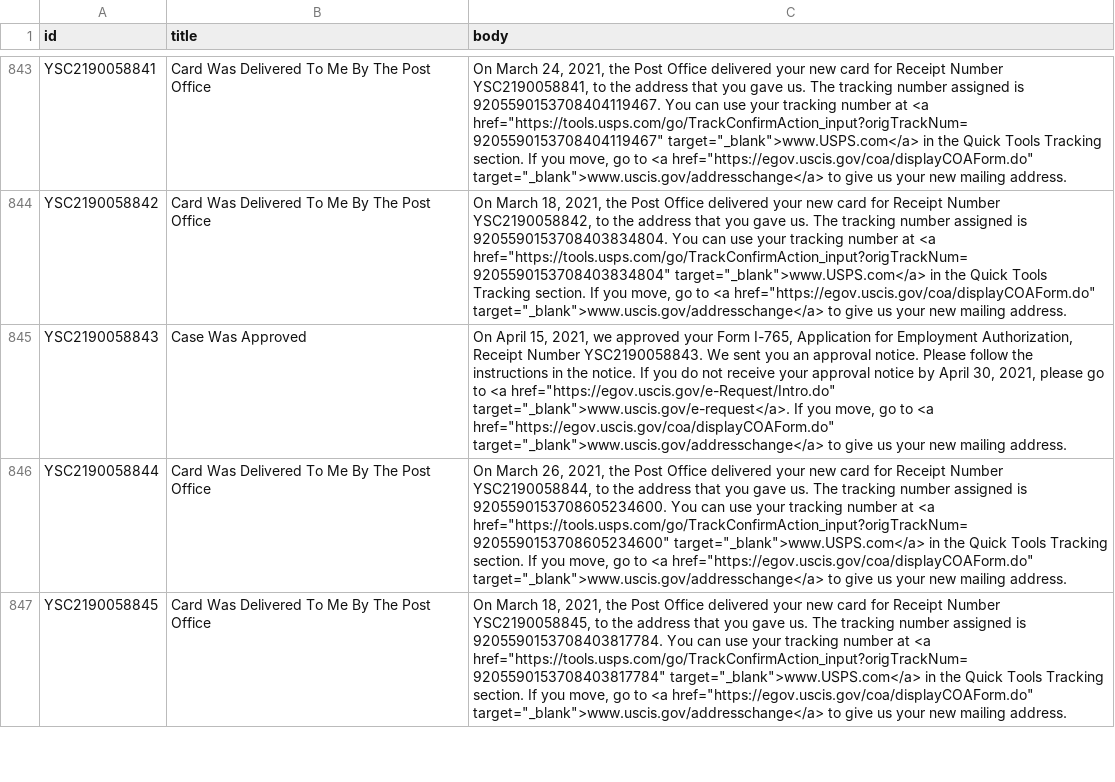
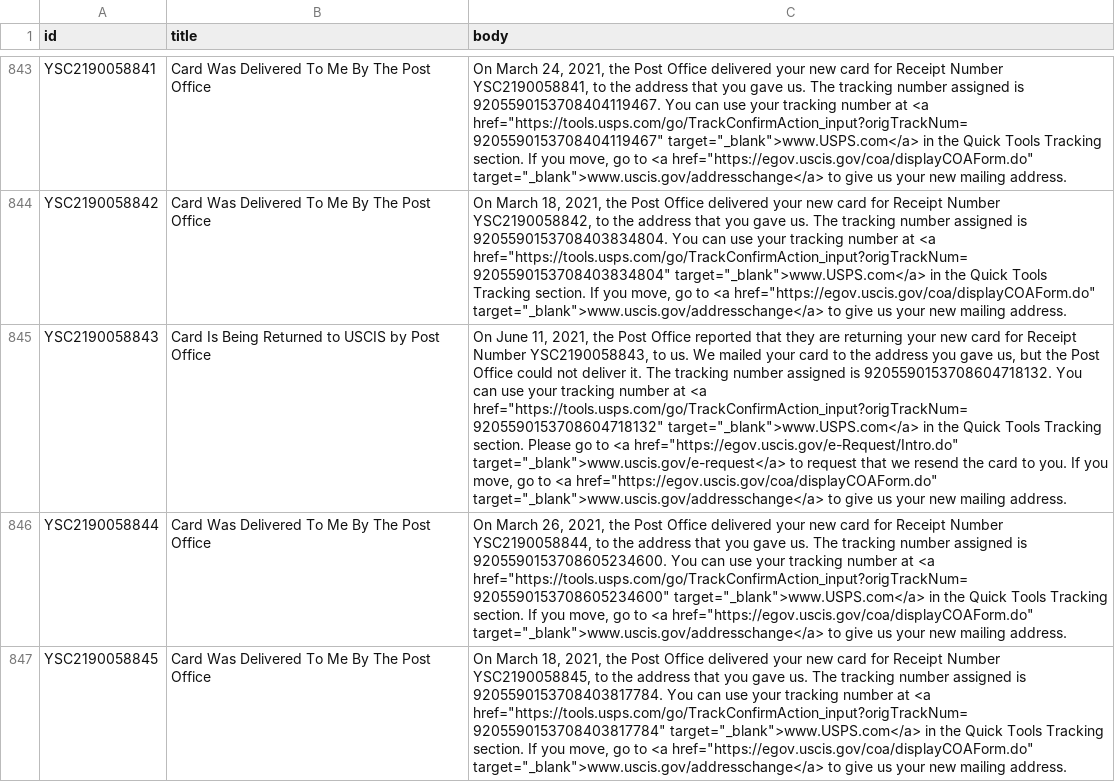
Before and after one commit to opt-lol/opt-data, a CSV file: data/YSC2190058.csv, drawn as a sheet; only a part is shown, gaps mark what is left out; the diff names each change by its address in the sheet, - before the commit and + after, or states it on an @@ line.

```diff
--- a/data/YSC2190058.csv
+++ b/data/YSC2190058.csv
-B845 (title): Case Was Approved
+B845 (title): Card Is Being Returned to USCIS by Post Office
-C845 (body): On April 15, 2021, we approved your Form I-765, Application for Employment Authorization, Receipt Number YSC2190058843. We sent you an approval notice. Please follow the instructions in the notice. If you do not receive your approval notice by April 30, 2021, please go to <a href="https://egov.uscis.gov/e-Request/Intro.do" target="_blank">www.uscis.gov/e-request</a>. If you…
+C845 (body): On June 11, 2021, the Post Office reported that they are returning your new card for Receipt Number YSC2190058843, to us. We mailed your card to the address you gave us, but the Post Office could not deliver it. The tracking number assigned is 9205590153708604718132. You can use your tracking number at <a href="https://tools.usps.com/go/TrackConfirmAction_input?origTrackNum=9205590153708604718132" target="_blank">www.USPS.com</a> in the Quick Tools Tracking section. Please go to <a href="https://egov.uscis.gov/e-Request/Intro.do" target="_blank">www.uscis.gov/e-request</a> to request that we resend the card to you. If you…
```
Also changed, not shown: data/YSC2190042.csv, data/YSC2190122.csv, 4 other files.
